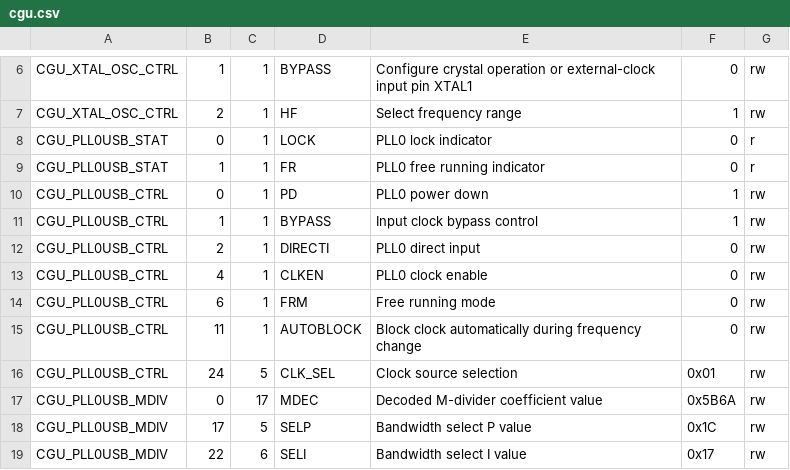
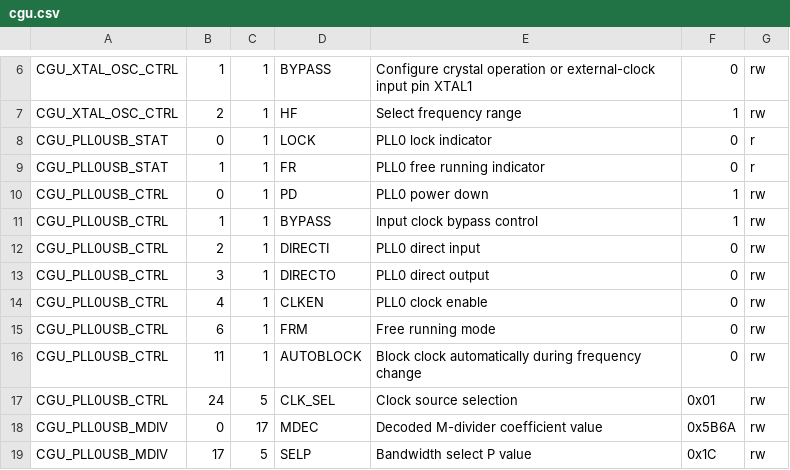
Before and after one commit to libopencm3/libopencm3, a CSV file: scripts/data/lpc43xx/cgu.csv, drawn as a sheet; only a part is shown, gaps mark what is left out; the shorter side is filled out with more unchanged rows.

Commit message:
Added CGU PLL0USB_CTRL bit 3, DIRECTO to cgu.csv.

```diff
--- a/scripts/data/lpc43xx/cgu.csv
+++ b/scripts/data/lpc43xx/cgu.csv
@@ -12,2 +12,3 @@ CGU_PLL0USB_CTRL,1,1,BYPASS,Input clock bypass control,1,rw
 CGU_PLL0USB_CTRL,2,1,DIRECTI,PLL0 direct input,0,rw
+CGU_PLL0USB_CTRL,3,1,DIRECTO,PLL0 direct output,0,rw
 CGU_PLL0USB_CTRL,4,1,CLKEN,PLL0 clock enable,0,rw
```
